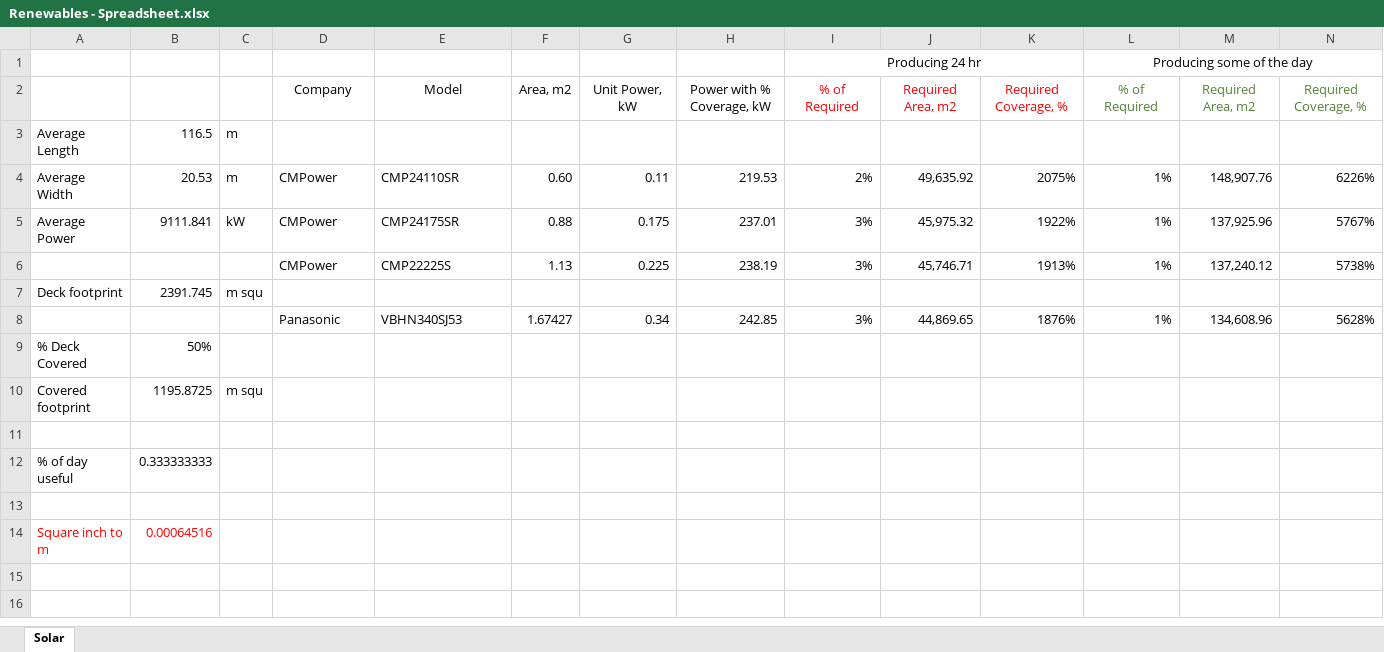
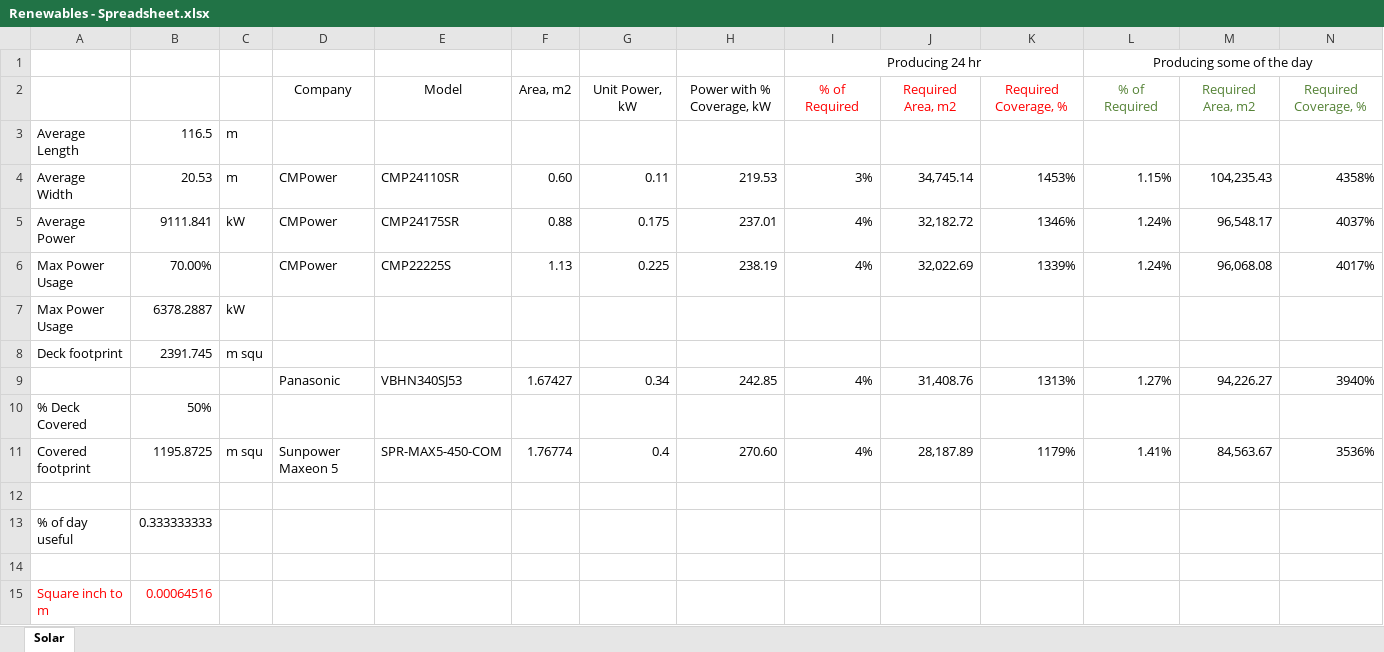
Before and after one commit to Sarsoo/MDDP-Cableship, an Excel workbook: Renewables - Spreadsheet.xlsx, sheet Solar, drawn as a sheet; values as stored, in another font and other column widths than the file's, no borders; removed rows and columns are numbered as before the commit, all else as after; the diff names each change by its address in the sheet, - before the commit and + after, or states it on an @@ line.

```diff
--- a/Renewables - Spreadsheet.xlsx (sheet Solar)
+++ b/Renewables - Spreadsheet.xlsx (sheet Solar)
-I4: 2%
+I4: 3%
-J4: 49,635.92
+J4: 34,745.14
-K4: 2075%
+K4: 1453%
-L4: 1%
+L4: 1.15%
-M4: 148,907.76
+M4: 104,235.43
-N4: 6226%
+N4: 4358%
-I5: 3%
+I5: 4%
-J5: 45,975.32
+J5: 32,182.72
-K5: 1922%
+K5: 1346%
-L5: 1%
+L5: 1.24%
-M5: 137,925.96
+M5: 96,548.17
-N5: 5767%
+N5: 4037%
-row 6:  |  |  | CMPower | CMP22225S | 1.13 | 0.225 | 238.19 | 3% | 45,746.71 | 1913% | 1% | 137,240.12 | 5738%
+row 6: Max Power Usage | 70.00% |  | CMPower | CMP22225S | 1.13 | 0.225 | 238.19 | 4% | 32,022.69 | 1339% | 1.24% | 96,068.08 | 4017%
+row 7: Max Power Usage | 6378.2887 | kW
-row 8:  |  |  | Panasonic | VBHN340SJ53 | 1.67427 | 0.34 | 242.85 | 3% | 44,869.65 | 1876% | 1% | 134,608.96 | 5628%
+row 9:  |  |  | Panasonic | VBHN340SJ53 | 1.67427 | 0.34 | 242.85 | 4% | 31,408.76 | 1313% | 1.27% | 94,226.27 | 3940%
-row 10: Covered footprint | 1195.8725 | m squ
+row 11: Covered footprint | 1195.8725 | m squ | Sunpower Maxeon 5 | SPR-MAX5-450-COM | 1.76774 | 0.4 | 270.60 | 4% | 28,187.89 | 1179% | 1.41% | 84,563.67 | 3536%
```
Also changed, not shown: formulas that keep their value, 5 other files.
